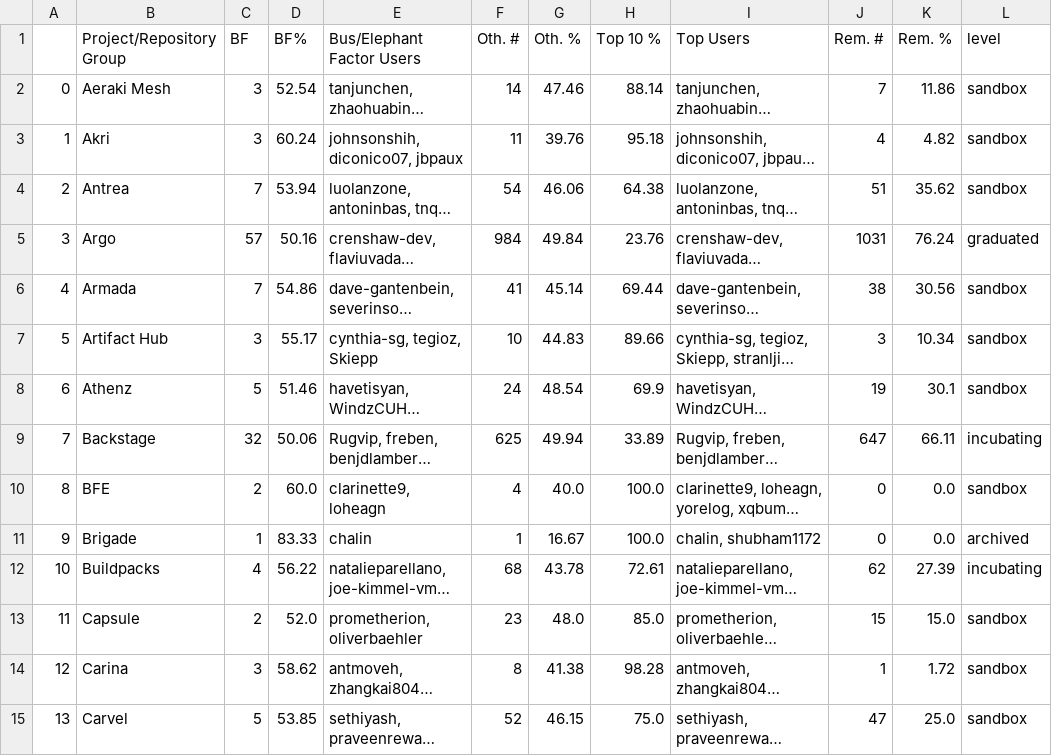
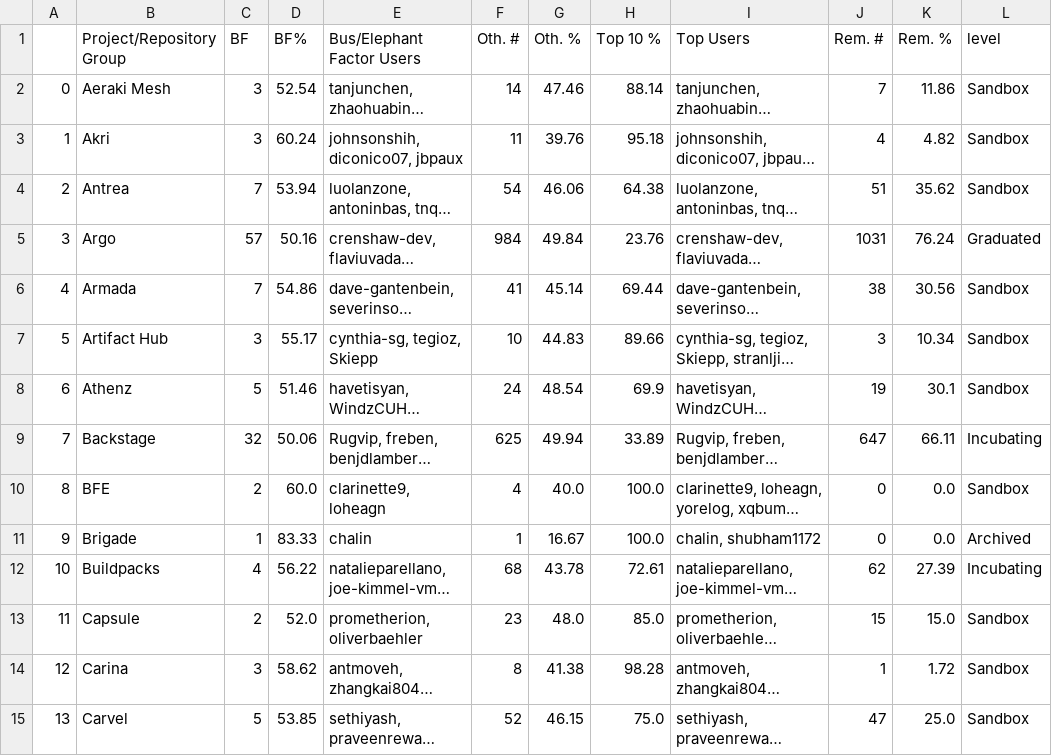
Before and after one commit to geekygirldawn/k8s_data, a CSV file: datasets/bus-elephant_cncf/bus_by_level.csv, drawn as a sheet; only a part is shown; long unchanged cells end in …; the diff covers the shown part only; the diff names each change by its address in the sheet, - before the commit and + after, or states it on an @@ line.

```diff
--- a/datasets/bus-elephant_cncf/bus_by_level.csv
+++ b/datasets/bus-elephant_cncf/bus_by_level.csv
-L2:L4 (level): sandbox
+L2:L4 (level): Sandbox
-L5 (level): graduated
+L5 (level): Graduated
-L6:L8 (level): sandbox
+L6:L8 (level): Sandbox
-L9 (level): incubating
+L9 (level): Incubating
-L10 (level): sandbox
+L10 (level): Sandbox
-L11 (level): archived
+L11 (level): Archived
-L12 (level): incubating
+L12 (level): Incubating
-L13:L15 (level): sandbox
+L13:L15 (level): Sandbox
```
Also changed, not shown: 154 edited cells elsewhere in this file, datasets/bus-elephant_cncf/elephant_by_level.csv.
